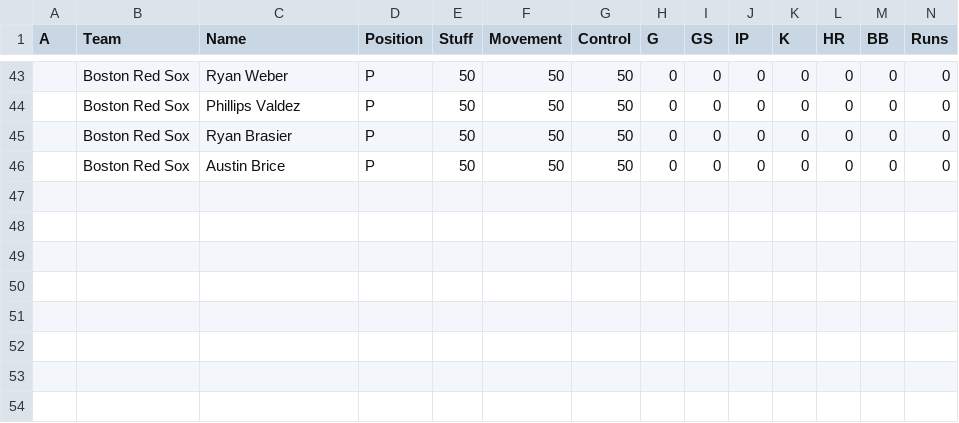
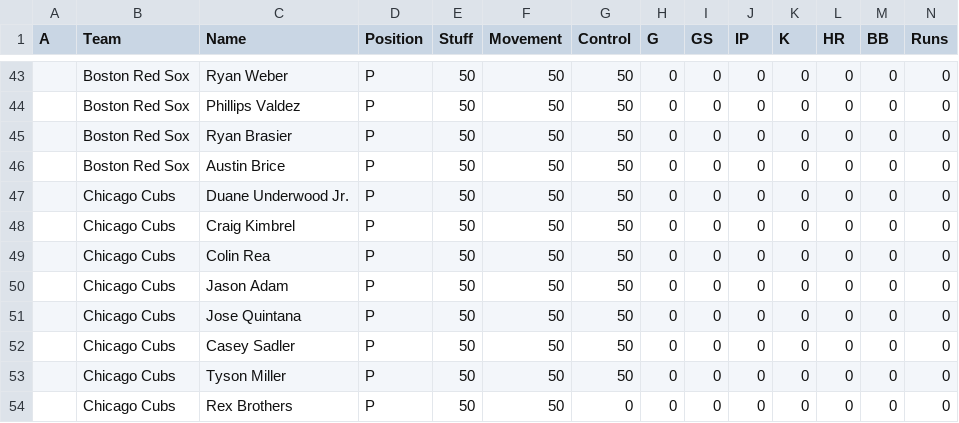
Before and after one commit to Cubzlover84/BaseballSim, a CSV file: BaseballSimPitchers.csv, drawn as a sheet; only a part is shown, gaps mark what is left out; rows hold the shown columns only; the diff names each change by its address in the sheet, - before the commit and + after, or states it on an @@ line.

```diff
--- a/BaseballSimPitchers.csv
+++ b/BaseballSimPitchers.csv
+row 47:  | Chicago Cubs | Duane Underwood Jr. | P | 50 | 50 | 50 | 0 | 0 | 0 | 0 | 0 | 0 | 0
+row 48:  | Chicago Cubs | Craig Kimbrel | P | 50 | 50 | 50 | 0 | 0 | 0 | 0 | 0 | 0 | 0
+row 49:  | Chicago Cubs | Colin Rea | P | 50 | 50 | 50 | 0 | 0 | 0 | 0 | 0 | 0 | 0
+row 50:  | Chicago Cubs | Jason Adam | P | 50 | 50 | 50 | 0 | 0 | 0 | 0 | 0 | 0 | 0
+row 51:  | Chicago Cubs | Jose Quintana | P | 50 | 50 | 50 | 0 | 0 | 0 | 0 | 0 | 0 | 0
+row 52:  | Chicago Cubs | Casey Sadler | P | 50 | 50 | 50 | 0 | 0 | 0 | 0 | 0 | 0 | 0
+row 53:  | Chicago Cubs | Tyson Miller | P | 50 | 50 | 50 | 0 | 0 | 0 | 0 | 0 | 0 | 0
+row 54:  | Chicago Cubs | Rex Brothers | P | 50 | 50 | 0 | 0 | 0 | 0 | 0 | 0 | 0 | 0
```
Also changed, not shown: 1 other file.
